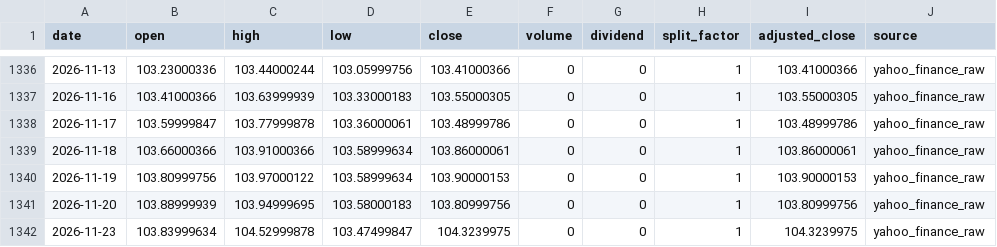
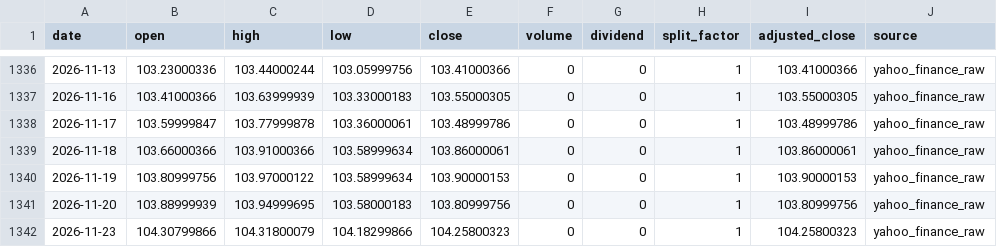
Before and after one commit to onecool-tw/OnecoolOS, a CSV file: data/market/dashboard/history/DXY.csv, drawn as a sheet; only a part is shown, gaps mark what is left out.

```diff
--- a/data/market/dashboard/history/DXY.csv
+++ b/data/market/dashboard/history/DXY.csv
@@ -1341,2 +1341,2 @@ date,open,high,low,close,volume,dividend,split_factor,adjusted_close,source
 2026-11-20,103.88999939,103.94999695,103.58000183,103.80999756,0,0,1,103.80999756,yahoo_finance_raw
-2026-11-23,103.83999634,104.52999878,103.47499847,104.3239975,0,0,1,104.3239975,yahoo_finance_raw
+2026-11-23,104.30799866,104.31800079,104.18299866,104.25800323,0,0,1,104.25800323,yahoo_finance_raw
```
Also changed, not shown: data/market/dashboard/history/BTC.csv, data/market/dashboard/history/QQQ.csv, 20 other files.
